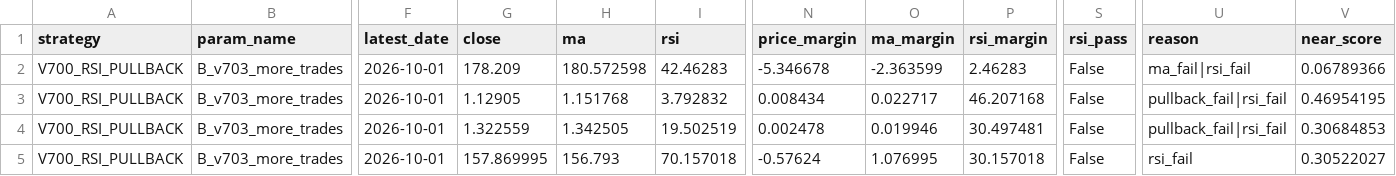
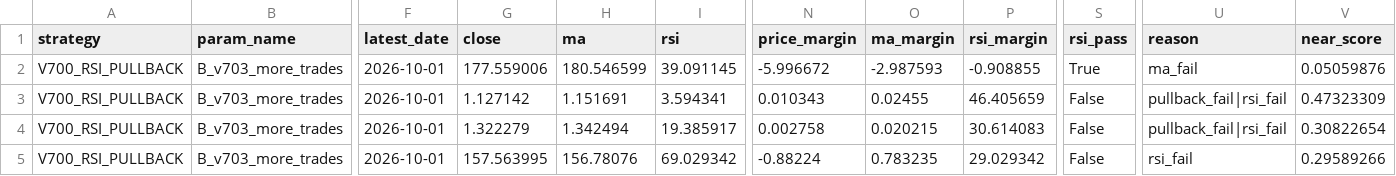
Before and after one commit to pengin01/Fx-Trade-System, a CSV file: fx_v812_signal_diagnostics.csv, drawn as a sheet; only a part is shown, gaps mark what is left out; the diff covers the shown part only; the diff names each change by its address in the sheet, - before the commit and + after, or states it on an @@ line.

```diff
--- a/fx_v812_signal_diagnostics.csv
+++ b/fx_v812_signal_diagnostics.csv
-G2 (close): 178.209
+G2 (close): 177.559006
-H2 (ma): 180.572598
+H2 (ma): 180.546599
-I2 (rsi): 42.46283
+I2 (rsi): 39.091145
-N2 (price_margin): -5.346678
+N2 (price_margin): -5.996672
-O2 (ma_margin): -2.363599
+O2 (ma_margin): -2.987593
-P2 (rsi_margin): 2.46283
+P2 (rsi_margin): -0.908855
-S2 (rsi_pass): False
+S2 (rsi_pass): True
-U2 (reason): ma_fail|rsi_fail
+U2 (reason): ma_fail
-V2 (near_score): 0.06789366
+V2 (near_score): 0.05059876
-G3 (close): 1.12905
+G3 (close): 1.127142
-H3 (ma): 1.151768
+H3 (ma): 1.151691
-I3 (rsi): 3.792832
+I3 (rsi): 3.594341
-N3 (price_margin): 0.008434
+N3 (price_margin): 0.010343
-O3 (ma_margin): 0.022717
+O3 (ma_margin): 0.02455
-P3 (rsi_margin): 46.207168
+P3 (rsi_margin): 46.405659
-V3 (near_score): 0.46954195
+V3 (near_score): 0.47323309
-G4 (close): 1.322559
+G4 (close): 1.322279
-H4 (ma): 1.342505
+H4 (ma): 1.342494
-I4 (rsi): 19.502519
+I4 (rsi): 19.385917
-N4 (price_margin): 0.002478
+N4 (price_margin): 0.002758
-O4 (ma_margin): 0.019946
+O4 (ma_margin): 0.020215
-P4 (rsi_margin): 30.497481
+P4 (rsi_margin): 30.614083
-V4 (near_score): 0.30684853
+V4 (near_score): 0.30822654
-G5 (close): 157.869995
+G5 (close): 157.563995
-H5 (ma): 156.793
+H5 (ma): 156.78076
-I5 (rsi): 70.157018
+I5 (rsi): 69.029342
-N5 (price_margin): -0.57624
+N5 (price_margin): -0.88224
-O5 (ma_margin): 1.076995
+O5 (ma_margin): 0.783235
-P5 (rsi_margin): 30.157018
+P5 (rsi_margin): 29.029342
-V5 (near_score): 0.30522027
+V5 (near_score): 0.29589266
```
Also changed, not shown: 11 edited cells elsewhere in this file, fx_v811_equity.csv, 3 other files.
